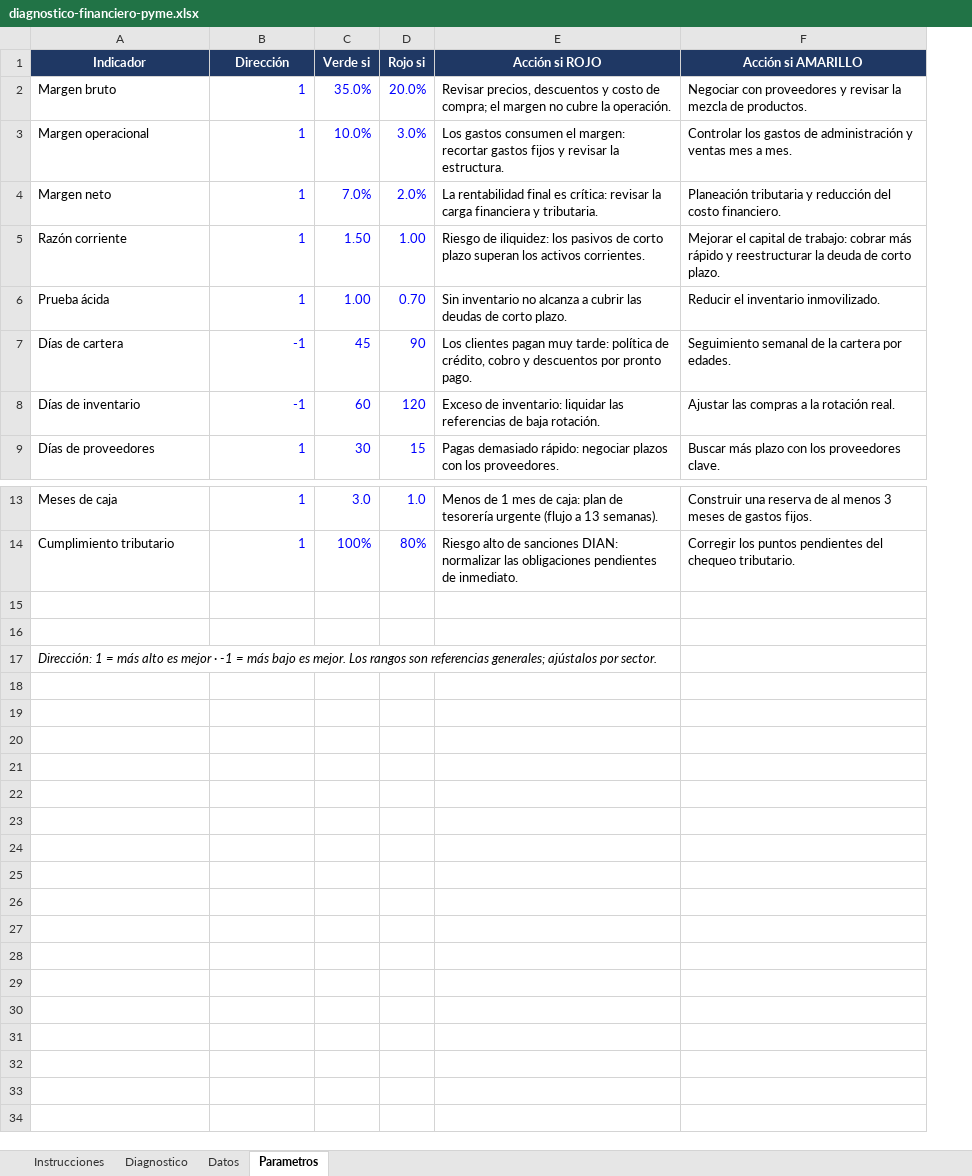
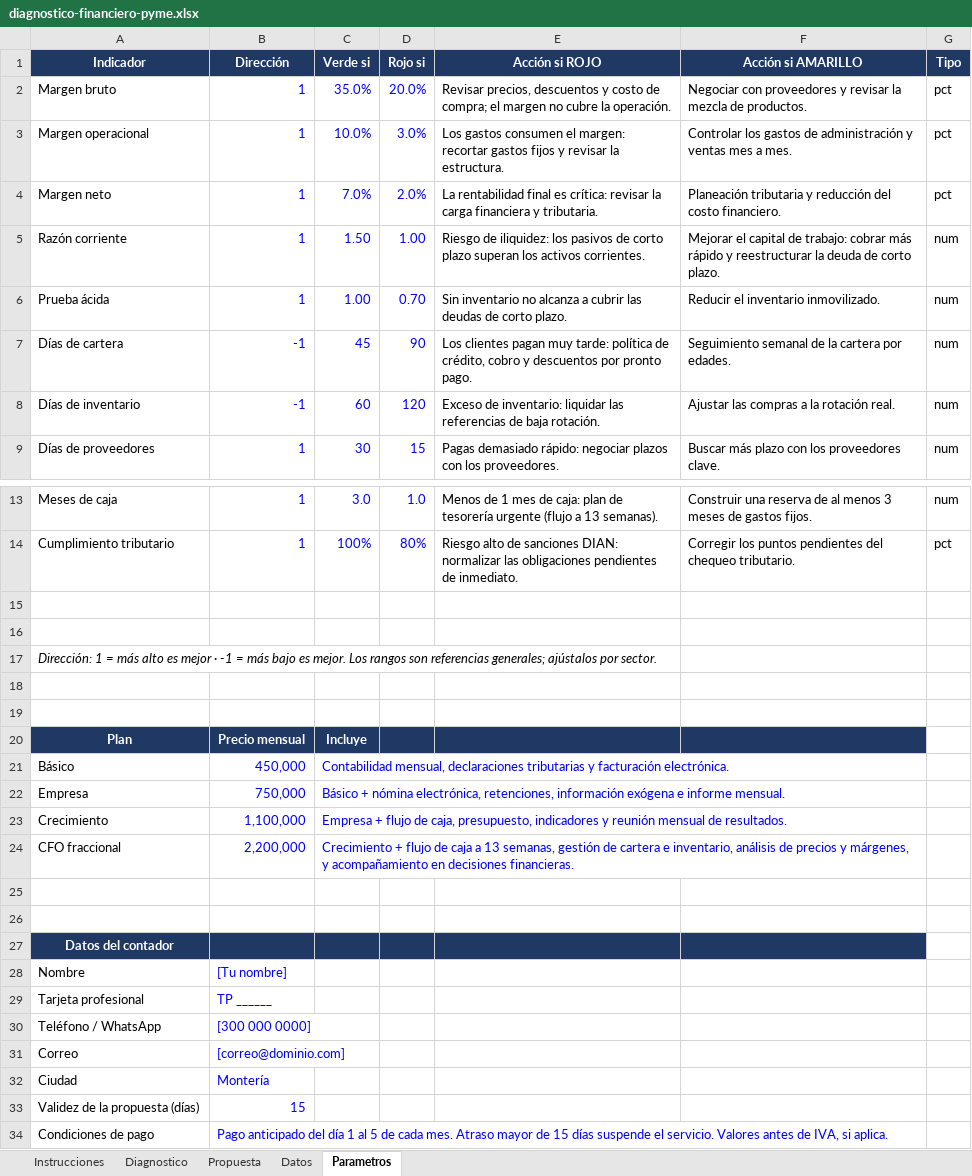
Before and after one commit to jandresmartinezj-sys/EXCEL-JM, an Excel workbook: plantillas/diagnostico-financiero-pyme.xlsx, sheet Parametros, drawn as a sheet; only a part is shown, gaps mark what is left out; values as stored, in another font and other column widths than the file's, no borders; the diff names each change by its address in the sheet, - before the commit and + after, or states it on an @@ line.

```diff
--- a/plantillas/diagnostico-financiero-pyme.xlsx (sheet Parametros)
+++ b/plantillas/diagnostico-financiero-pyme.xlsx (sheet Parametros)
+sheet tab: Propuesta
+column G (Tipo), rows 2-9: pct | pct | pct | num | num | num | num | num; rows 13-14: num | pct
+row 18: (empty)
+row 19: (empty)
+row 20: Plan | Precio mensual | Incluye
+row 21: Básico | 450,000 | Contabilidad mensual, declaraciones tributarias y facturación electrónica.
+row 22: Empresa | 750,000 | Básico + nómina electrónica, retenciones, información exógena e informe mensual.
+row 23: Crecimiento | 1,100,000 | Empresa + flujo de caja, presupuesto, indicadores y reunión mensual de resultados.
+row 24: CFO fraccional | 2,200,000 | Crecimiento + flujo de caja a 13 semanas, gestión de cartera e inventario, análisis de precios y márgenes, y acompañamiento en decisiones financieras.
+row 25: (empty)
+row 26: (empty)
+row 27: Datos del contador
+row 28: Nombre | [Tu nombre]
+row 29: Tarjeta profesional | TP ______
+row 30: Teléfono / WhatsApp | [300 000 0000]
+row 31: Correo | [correo@dominio.com]
+row 32: Ciudad | Montería
+row 33: Validez de la propuesta (días) | 15
+row 34: Condiciones de pago | Pago anticipado del día 1 al 5 de cada mes. Atraso mayor de 15 días suspende el servicio. Valores antes de IVA, si aplica.
```
Also changed, not shown: sheet Diagnostico, sheet Datos, 2 other files.
